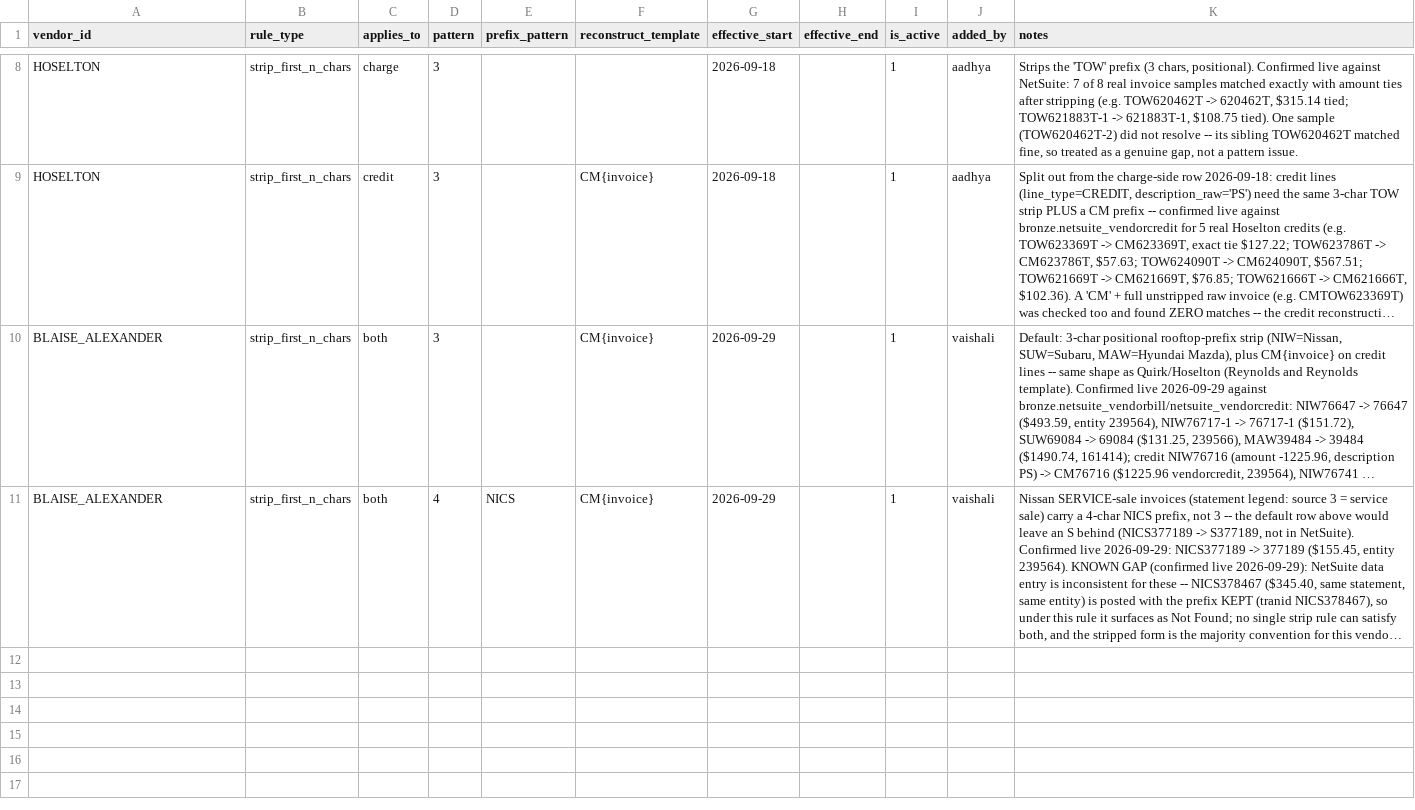
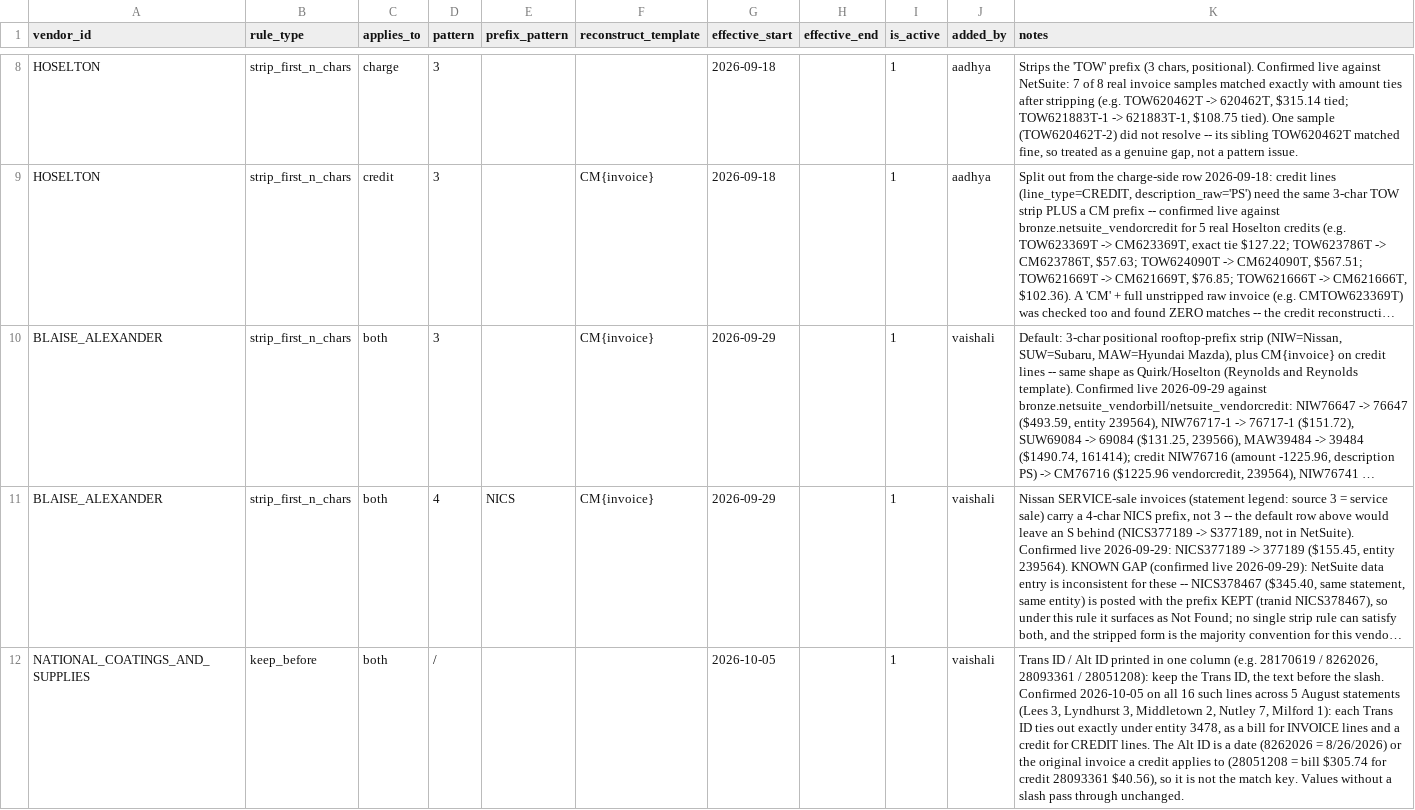
Before and after one commit to ayush-dg/vive-reconciliation-project, a CSV file: dbt/vive_recon/seeds/vendor_normalization_rule.csv, drawn as a sheet; only a part is shown, gaps mark what is left out; long unchanged cells end in …; the diff names each change by its address in the sheet, - before the commit and + after, or states it on an @@ line.

```diff
--- a/dbt/vive_recon/seeds/vendor_normalization_rule.csv
+++ b/dbt/vive_recon/seeds/vendor_normalization_rule.csv
+row 12: NATIONAL_COATINGS_AND_SUPPLIES | keep_before | both | / |  |  | 2026-10-05 |  | 1 | vaishali | Trans ID / Alt ID printed in one column (e.g. 28170619 / 8262026, 28093361 / 28051208): keep the Trans ID, the text before the slash. Confirmed 2026-10-05 on all 16 such lines across 5 August statements (Lees 3, Lyndhurst 3, Middletown 2, Nutley 7, Milford 1): each Trans ID ties out exactly under entity 3478, as a bill for INVOICE lines and a credit for CREDIT lines. The Alt ID is a date (8262026 = 8/26/2026) or the original invoice a credit applies to (28051208 = bill $305.74 for credit 28093361 $40.56), so it is not the match key. Values without a slash pass through unchanged.
```
Also changed, not shown: 2 other files.
